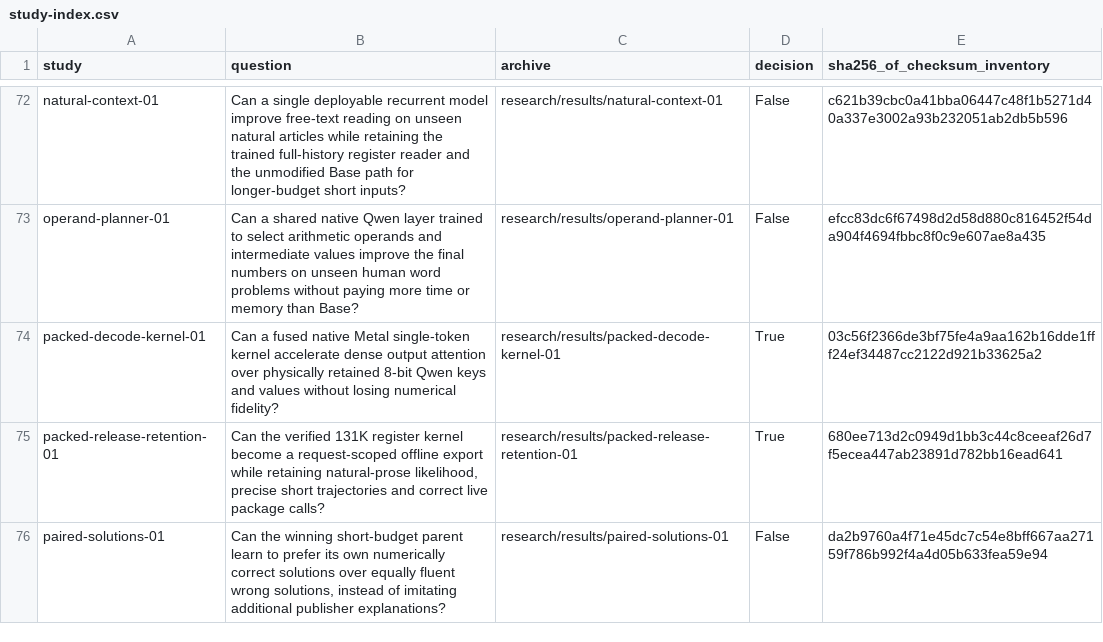
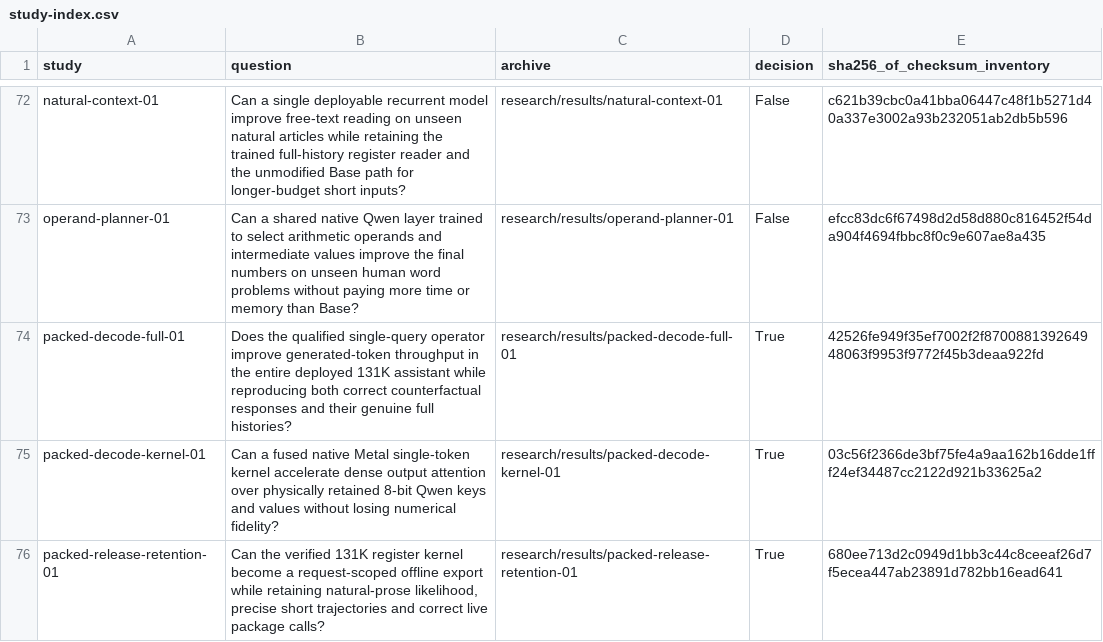
Before and after one commit to lukifer23/LoopQwen-MLX, a CSV file: paper/study-index.csv, drawn as a sheet; only a part is shown, gaps mark what is left out; the shorter side is filled out with more unchanged rows; the diff names each change by its address in the sheet, - before the commit and + after, or states it on an @@ line.

```diff
--- a/paper/study-index.csv
+++ b/paper/study-index.csv
+row 74: packed-decode-full-01 | Does the qualified single-query operator improve generated-token throughput in the entire deployed 131K assistant while reproducing both correct counterfactual responses and their genuine full histories? | research/results/packed-decode-full-01 | True | 42526fe949f35ef7002f2f870088139264948063f9953f9772f45b3deaa922fd
```
Also changed, not shown: paper/registry-index.csv, 7 other files.
